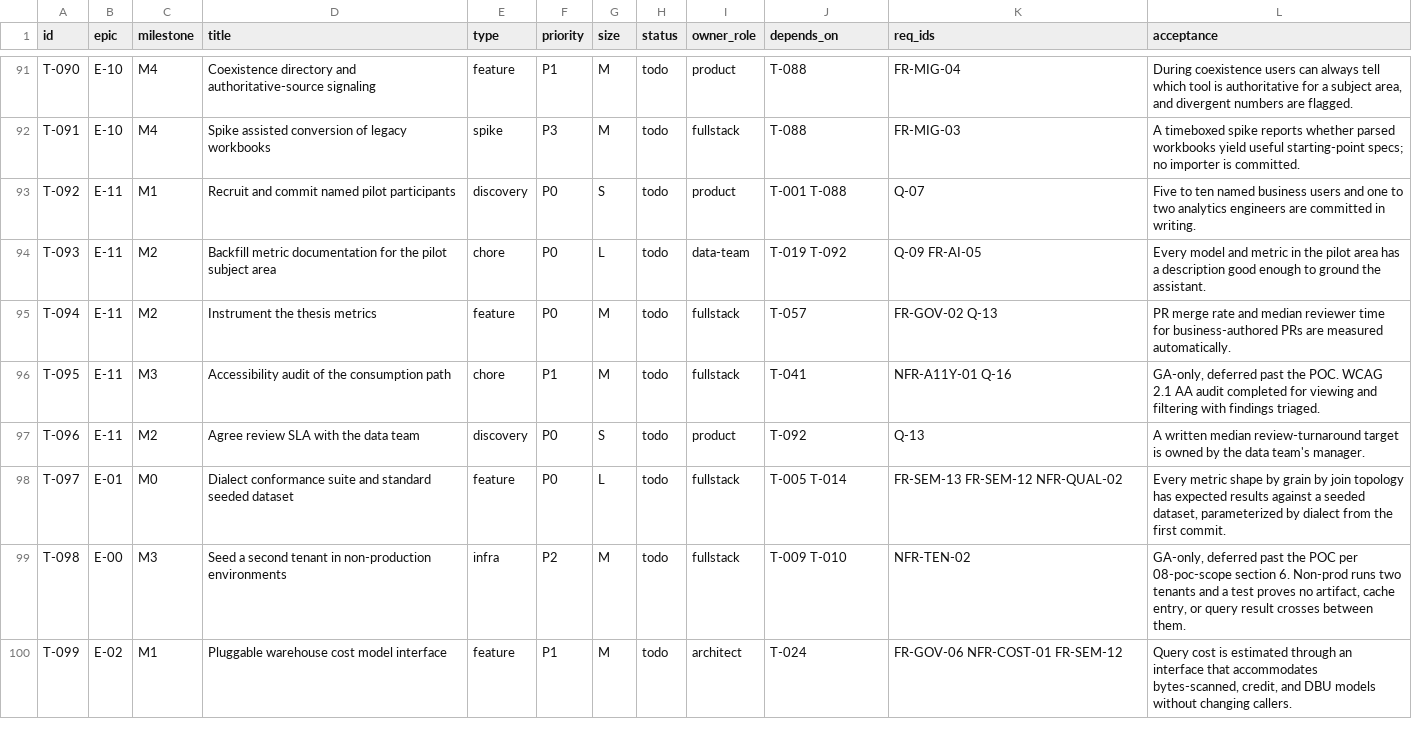
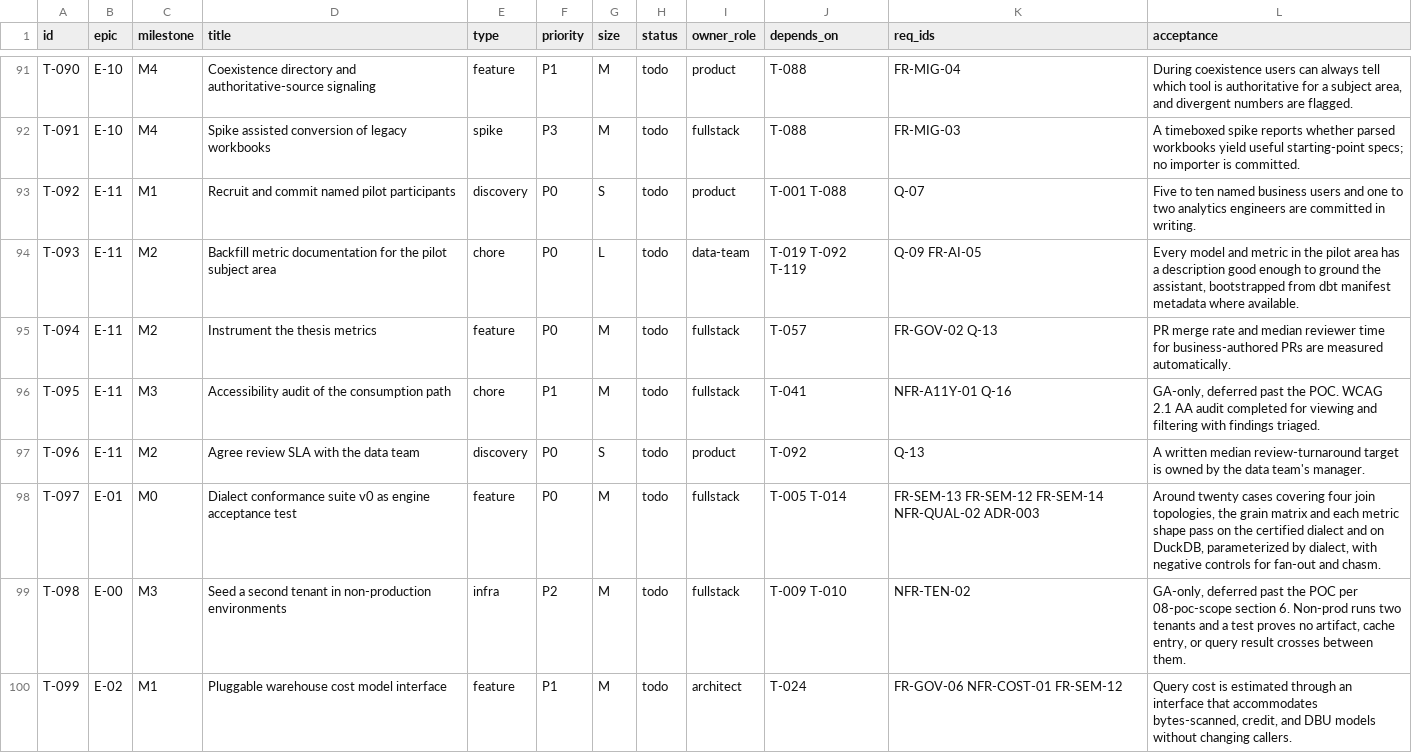
Before and after one commit to scott-digs-flows/tailwind, a CSV file: TICKETS.csv, drawn as a sheet; only a part is shown, gaps mark what is left out; the diff covers the shown part only.

```diff
--- a/TICKETS.csv
+++ b/TICKETS.csv
@@ -93,3 +93,3 @@ T-091,E-10,M4,Spike assisted conversion of legacy workbooks,spike,P3,M,todo,full
 T-092,E-11,M1,Recruit and commit named pilot participants,discovery,P0,S,todo,product,T-001 T-088,Q-07,Five to ten named business users and one to two analytics engineers are committed in writing.
-T-093,E-11,M2,Backfill metric documentation for the pilot subject area,chore,P0,L,todo,data-team,T-019 T-092,Q-09 FR-AI-05,Every model and metric in the pilot area has a description good enough to ground the assistant.
+T-093,E-11,M2,Backfill metric documentation for the pilot subject area,chore,P0,L,todo,data-team,T-019 T-092 T-119,Q-09 FR-AI-05,"Every model and metric in the pilot area has a description good enough to ground the assistant, bootstrapped from dbt manifest metadata where available."
 T-094,E-11,M2,Instrument the thesis metrics,feature,P0,M,todo,fullstack,T-057,FR-GOV-02 Q-13,PR merge rate and median reviewer time for business-authored PRs are measured automatically.
@@ -97,3 +97,3 @@ T-095,E-11,M3,Accessibility audit of the consumption path,chore,P1,M,todo,fullst
 T-096,E-11,M2,Agree review SLA with the data team,discovery,P0,S,todo,product,T-092,Q-13,A written median review-turnaround target is owned by the data team's manager.
-T-097,E-01,M0,Dialect conformance suite and standard seeded dataset,feature,P0,L,todo,fullstack,T-005 T-014,FR-SEM-13 FR-SEM-12 NFR-QUAL-02,"Every metric shape by grain by join topology has expected results against a seeded dataset, parameterized by dialect from the first commit."
+T-097,E-01,M0,Dialect conformance suite v0 as engine acceptance test,feature,P0,M,todo,fullstack,T-005 T-014,FR-SEM-13 FR-SEM-12 FR-SEM-14 NFR-QUAL-02 ADR-003,"Around twenty cases covering four join topologies, the grain matrix and each metric shape pass on the certified dialect and on DuckDB, parameterized by dialect, with negative controls for fan-out and chasm."
 T-098,E-00,M3,Seed a second tenant in non-production environments,infra,P2,M,todo,fullstack,T-009 T-010,NFR-TEN-02,"GA-only, deferred past the POC per 08-poc-scope section 6. Non-prod runs two tenants and a test proves no artifact, cache entry, or query result crosses between them."
```
Also changed, not shown: 5 added rows and 26 edited cells elsewhere in this file, 12 other files.
